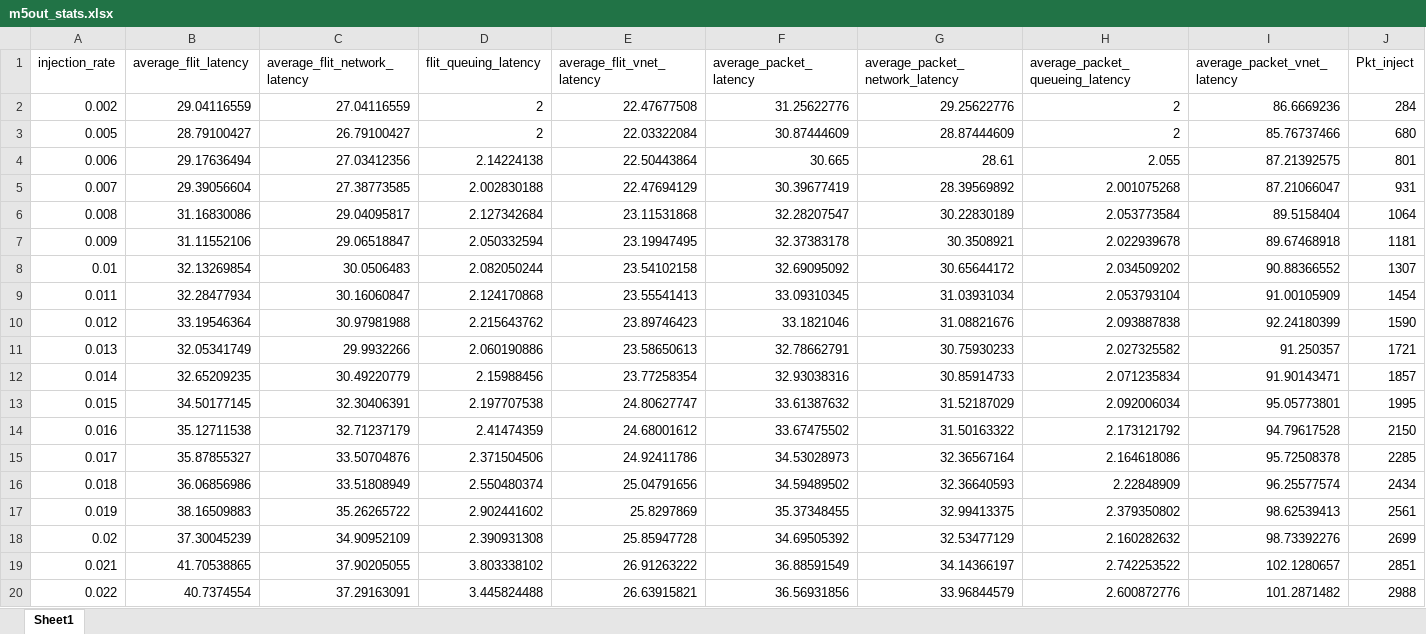
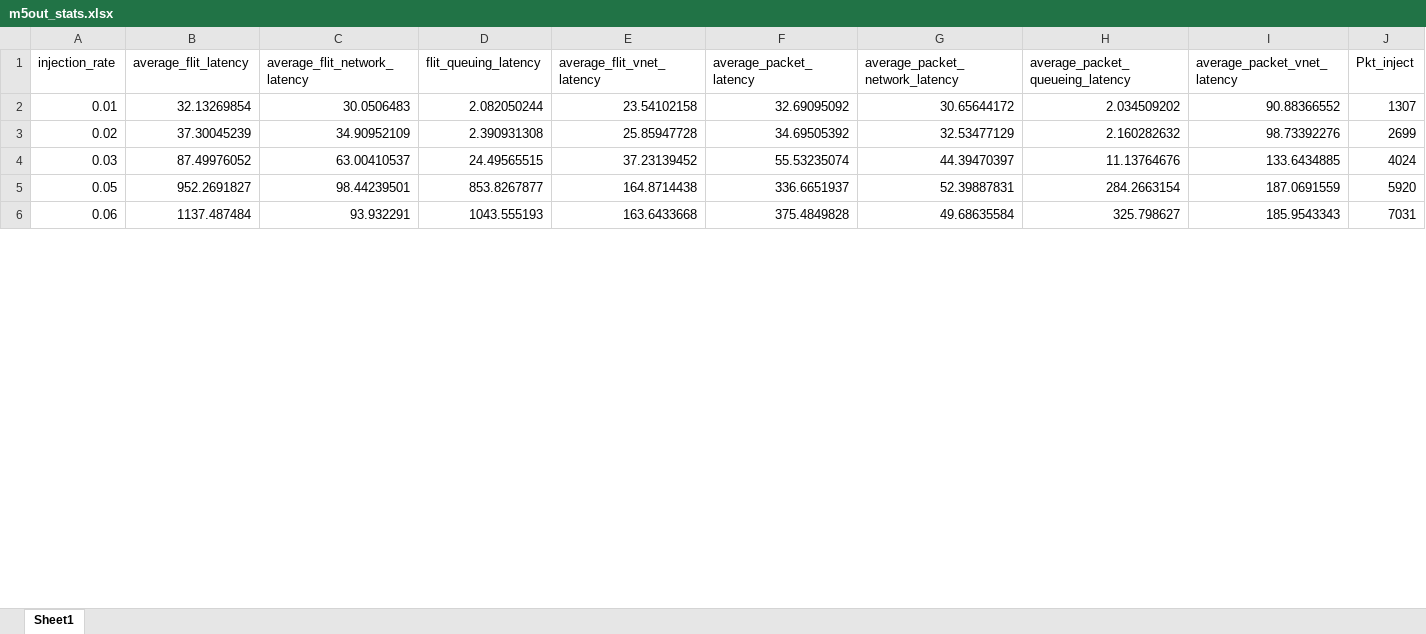
Before and after one commit to karim-solimman/m5out_stats, an Excel workbook: m5out_stats.xlsx, sheet Sheet1, drawn as a sheet; only a part is shown; the shorter side is filled out with more unchanged rows; values as stored, in another font and other column widths than the file's, no borders; removed rows and columns are numbered as before the commit, all else as after; rows hold the shown columns only; the diff covers the shown part only; the diff names each change by its address in the sheet, - before the commit and + after, or states it on an @@ line.

Commit message:
Updated xlsx file

```diff
--- a/m5out_stats.xlsx (sheet Sheet1)
+++ b/m5out_stats.xlsx (sheet Sheet1)
-row 2: 0.002 | 29.04116559 | 27.04116559 | 2 | 22.47677508 | 31.25622776 | 29.25622776 | 2 | 86.6669236 | 284
-row 3: 0.005 | 28.79100427 | 26.79100427 | 2 | 22.03322084 | 30.87444609 | 28.87444609 | 2 | 85.76737466 | 680
-row 4: 0.006 | 29.17636494 | 27.03412356 | 2.14224138 | 22.50443864 | 30.665 | 28.61 | 2.055 | 87.21392575 | 801
-row 5: 0.007 | 29.39056604 | 27.38773585 | 2.002830188 | 22.47694129 | 30.39677419 | 28.39569892 | 2.001075268 | 87.21066047 | 931
-row 6: 0.008 | 31.16830086 | 29.04095817 | 2.127342684 | 23.11531868 | 32.28207547 | 30.22830189 | 2.053773584 | 89.5158404 | 1064
-row 7: 0.009 | 31.11552106 | 29.06518847 | 2.050332594 | 23.19947495 | 32.37383178 | 30.3508921 | 2.022939678 | 89.67468918 | 1181
-row 9: 0.011 | 32.28477934 | 30.16060847 | 2.124170868 | 23.55541413 | 33.09310345 | 31.03931034 | 2.053793104 | 91.00105909 | 1454
-row 10: 0.012 | 33.19546364 | 30.97981988 | 2.215643762 | 23.89746423 | 33.1821046 | 31.08821676 | 2.093887838 | 92.24180399 | 1590
-row 11: 0.013 | 32.05341749 | 29.9932266 | 2.060190886 | 23.58650613 | 32.78662791 | 30.75930233 | 2.027325582 | 91.250357 | 1721
-row 12: 0.014 | 32.65209235 | 30.49220779 | 2.15988456 | 23.77258354 | 32.93038316 | 30.85914733 | 2.071235834 | 91.90143471 | 1857
-row 13: 0.015 | 34.50177145 | 32.30406391 | 2.197707538 | 24.80627747 | 33.61387632 | 31.52187029 | 2.092006034 | 95.05773801 | 1995
-row 14: 0.016 | 35.12711538 | 32.71237179 | 2.41474359 | 24.68001612 | 33.67475502 | 31.50163322 | 2.173121792 | 94.79617528 | 2150
-row 15: 0.017 | 35.87855327 | 33.50704876 | 2.371504506 | 24.92411786 | 34.53028973 | 32.36567164 | 2.164618086 | 95.72508378 | 2285
-row 16: 0.018 | 36.06856986 | 33.51808949 | 2.550480374 | 25.04791656 | 34.59489502 | 32.36640593 | 2.22848909 | 96.25577574 | 2434
-row 17: 0.019 | 38.16509883 | 35.26265722 | 2.902441602 | 25.8297869 | 35.37348455 | 32.99413375 | 2.379350802 | 98.62539413 | 2561
-row 19: 0.021 | 41.70538865 | 37.90205055 | 3.803338102 | 26.91263222 | 36.88591549 | 34.14366197 | 2.742253522 | 102.1280657 | 2851
-row 20: 0.022 | 40.7374554 | 37.29163091 | 3.445824488 | 26.63915821 | 36.56931856 | 33.96844579 | 2.600872776 | 101.2871482 | 2988
```
Also changed, not shown: 23 added rows and 30 removed rows elsewhere in this sheet.
